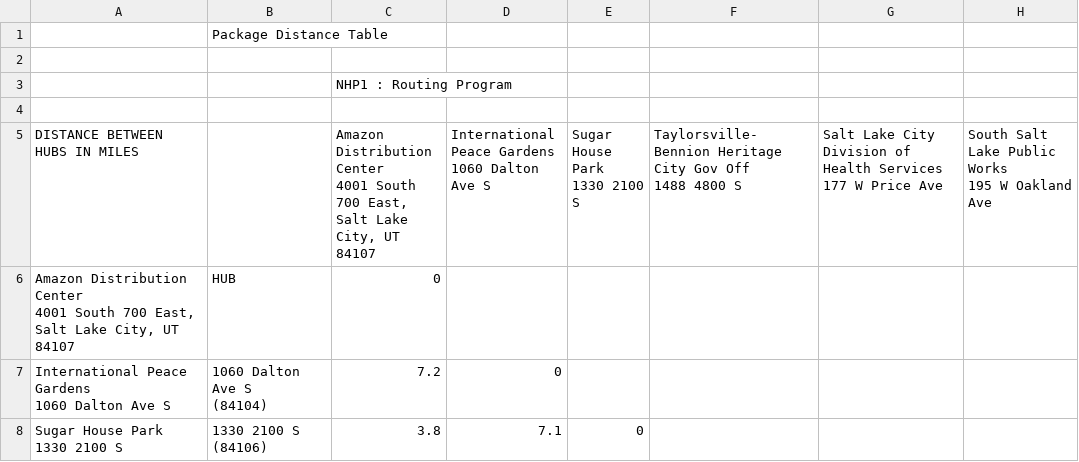
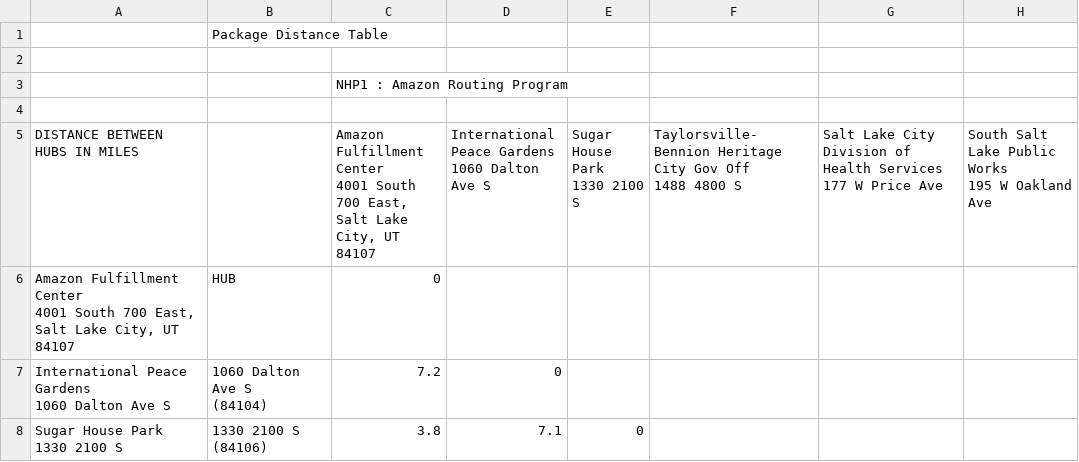
Before and after one commit to RyanKruse/Traveling-Salesman-Final-Project, a CSV file: supporting_files/Distance_Matrix.csv, drawn as a sheet; only a part is shown; ↵ is a line break in a cell; the diff names each change by its address in the sheet, - before the commit and + after, or states it on an @@ line.

```diff
--- a/supporting_files/Distance_Matrix.csv
+++ b/supporting_files/Distance_Matrix.csv
-C3: NHP1 : Routing Program
+C3: NHP1 : Amazon Routing Program
-C5: Amazon Distribution Center ↵ 4001…
+C5: Amazon Fulfillment Center ↵ 4001…
-A6 (DISTANCE BETWEEN HUBS IN MILES): Amazon Distribution Center ↵ 4001…
+A6 (DISTANCE BETWEEN HUBS IN MILES): Amazon Fulfillment Center ↵ 4001…
```
Also changed, not shown: supporting_files/Package_Table.csv, 4 other files.
